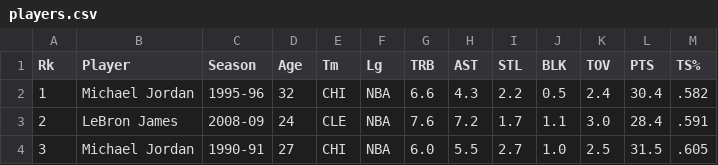
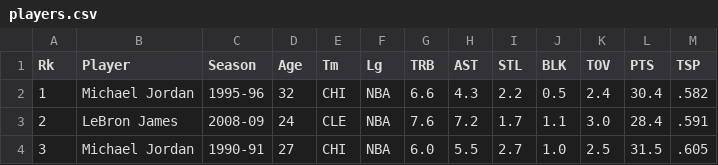
Before and after one commit to Spenceyb123/NBA-matchups, a CSV file: src/players.csv, drawn as a sheet; only a part is shown.

```diff
--- a/src/players.csv
+++ b/src/players.csv
@@ -1,2 +1,2 @@
-Rk,Player,Season,Age,Tm,Lg,TRB,AST,STL,BLK,TOV,PTS,TS%
+Rk,Player,Season,Age,Tm,Lg,TRB,AST,STL,BLK,TOV,PTS,TSP
 1,Michael Jordan,1995-96,32,CHI,NBA,6.6,4.3,2.2,0.5,2.4,30.4,.582
```
Also changed, not shown: 1 other file.
